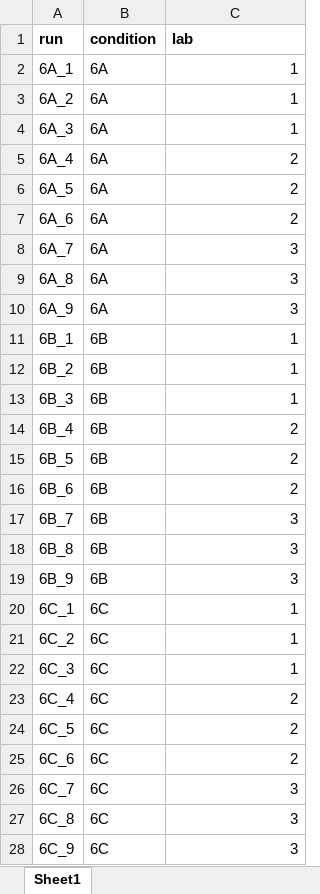
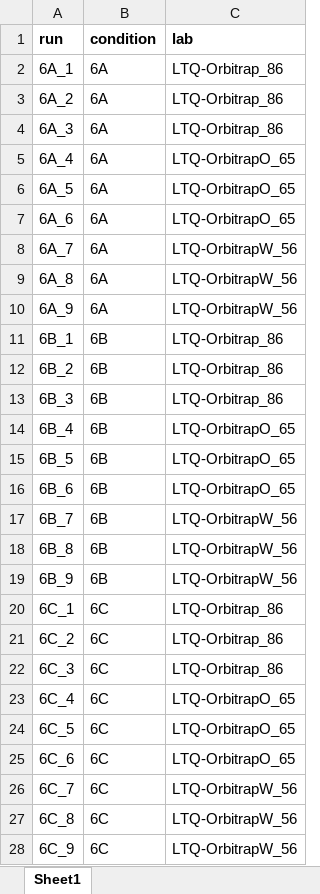
Before and after one commit to statOmics/MSqRob, an Excel workbook: inst/extdata/CPTAC/label-free_CPTAC_annotation.xlsx, sheet Sheet1, drawn as a sheet; only a part is shown; values as stored, in another font and other column widths than the file's, no borders; the diff covers the shown part only; the diff names each change by its address in the sheet, - before the commit and + after, or states it on an @@ line.

Commit message:
Add files via upload

```diff
--- a/inst/extdata/CPTAC/label-free_CPTAC_annotation.xlsx (sheet Sheet1)
+++ b/inst/extdata/CPTAC/label-free_CPTAC_annotation.xlsx (sheet Sheet1)
-C2:C4 (lab): 1
+C2:C4 (lab): LTQ-Orbitrap_86
-C5:C7 (lab): 2
+C5:C7 (lab): LTQ-OrbitrapO_65
-C8:C10 (lab): 3
+C8:C10 (lab): LTQ-OrbitrapW_56
-C11:C13 (lab): 1
+C11:C13 (lab): LTQ-Orbitrap_86
-C14:C16 (lab): 2
+C14:C16 (lab): LTQ-OrbitrapO_65
-C17:C19 (lab): 3
+C17:C19 (lab): LTQ-OrbitrapW_56
-C20:C22 (lab): 1
+C20:C22 (lab): LTQ-Orbitrap_86
-C23:C25 (lab): 2
+C23:C25 (lab): LTQ-OrbitrapO_65
-C26:C28 (lab): 3
+C26:C28 (lab): LTQ-OrbitrapW_56
```
Also changed, not shown: 18 edited cells elsewhere in this sheet.
